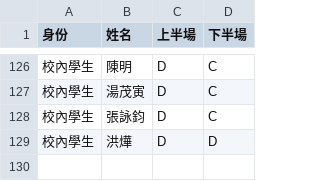
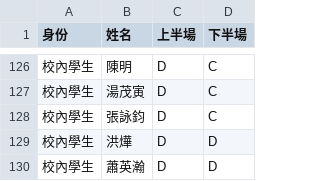
Before and after one commit to ckhsc16/ckhsc16.github.io, a CSV file: res/list.csv, drawn as a sheet; only a part is shown, gaps mark what is left out; the diff names each change by its address in the sheet, - before the commit and + after, or states it on an @@ line.

Commit message:
update list

```diff
--- a/res/list.csv
+++ b/res/list.csv
+row 130: 校內學生 | 蕭英瀚 | D | D
```
Also changed, not shown: 1 other file.
